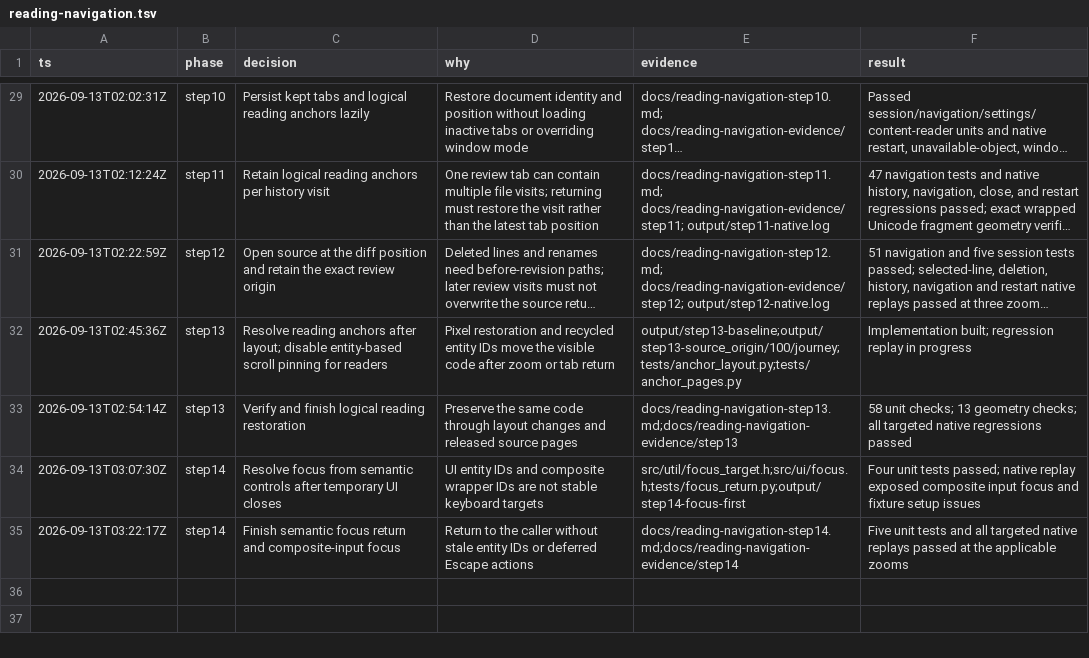
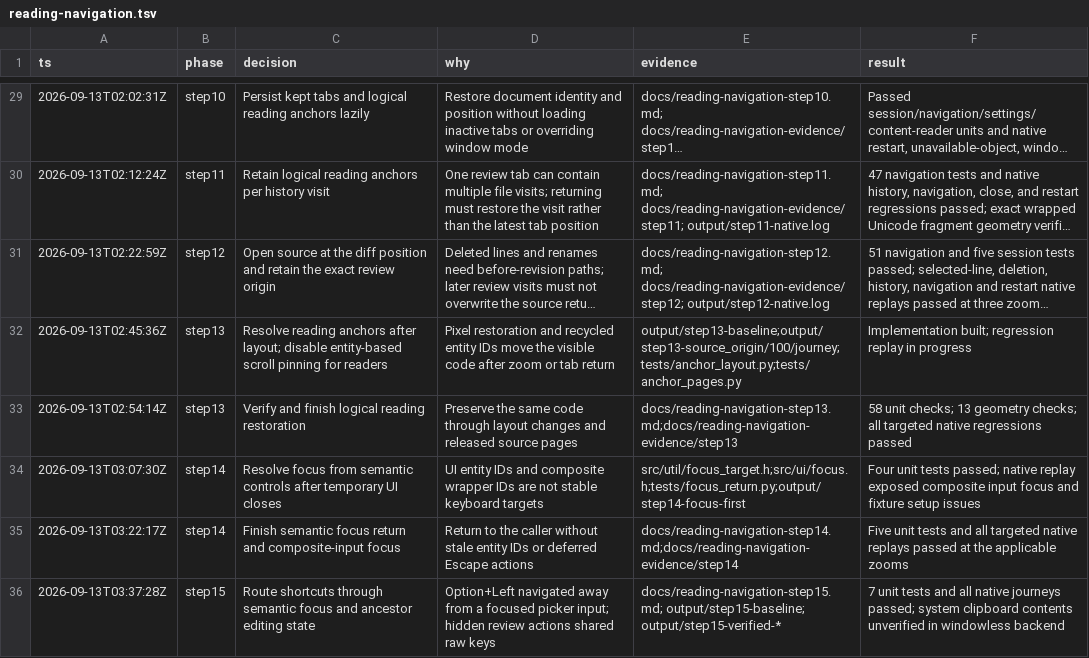
Before and after one commit to gabeochoa/floatinghotel, a TSV file: docs/reading-navigation.tsv, drawn as a sheet; only a part is shown, gaps mark what is left out; long unchanged cells end in ….

Commit message:
Route reading shortcuts through focused controls

```diff
--- a/docs/reading-navigation.tsv
+++ b/docs/reading-navigation.tsv
@@ -35 +35,2 @@ ts	phase	decision	why	evidence	result
 2026-09-13T03:22:17Z	step14	Finish semantic focus return and composite-input focus	Return to the caller without stale entity IDs or deferred Escape actions	docs/reading-navigation-step14.md;docs/reading-navigation-evidence/step14	Five unit tests and all targeted native replays passed at the applicable zooms
+2026-09-13T03:37:28Z	step15	Route shortcuts through semantic focus and ancestor editing state	Option+Left navigated away from a focused picker input; hidden review actions shared raw keys	docs/reading-navigation-step15.md; output/step15-baseline; output/step15-verified-*	7 unit tests and all native journeys passed; system clipboard contents unverified in windowless backend
```
Also changed, not shown: 47 other files.
